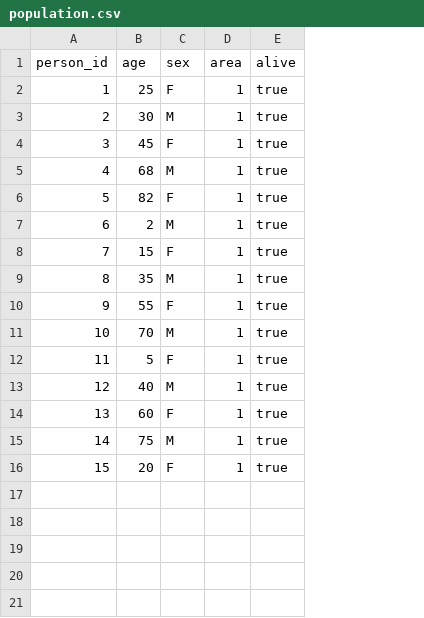
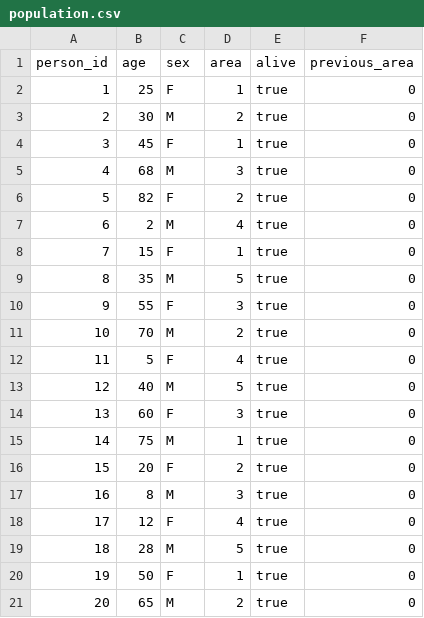
Before and after one commit to ricci-colasanti/Talos, a CSV file: microsim-demo/population.csv, drawn as a sheet; the diff names each change by its address in the sheet, - before the commit and + after, or states it on an @@ line.

```diff
--- a/microsim-demo/population.csv
+++ b/microsim-demo/population.csv
+column F (previous_area), rows 2-16: all 0
-D3 (area): 1
+D3 (area): 2
-D5 (area): 1
+D5 (area): 3
-D6 (area): 1
+D6 (area): 2
-D7 (area): 1
+D7 (area): 4
-D9 (area): 1
+D9 (area): 5
-D10 (area): 1
+D10 (area): 3
-D11 (area): 1
+D11 (area): 2
-D12 (area): 1
+D12 (area): 4
-D13 (area): 1
+D13 (area): 5
-D14 (area): 1
+D14 (area): 3
-D16 (area): 1
+D16 (area): 2
+row 17: 16 | 8 | M | 3 | true | 0
+row 18: 17 | 12 | F | 4 | true | 0
+row 19: 18 | 28 | M | 5 | true | 0
+row 20: 19 | 50 | F | 1 | true | 0
+row 21: 20 | 65 | M | 2 | true | 0
```
Also changed, not shown: microsim-demo/output.csv, 7 other files.
